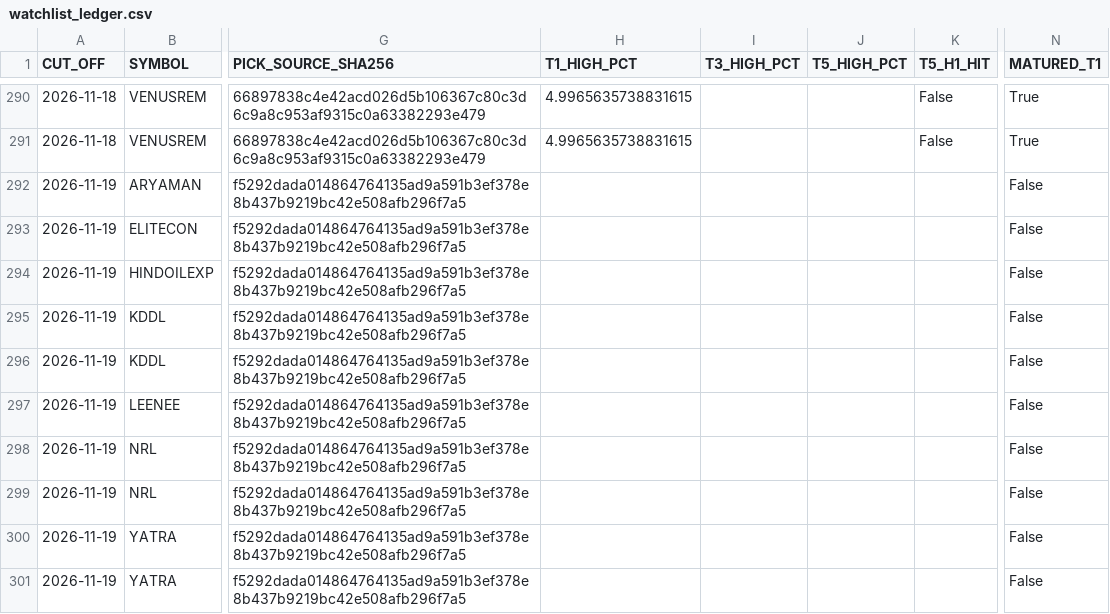
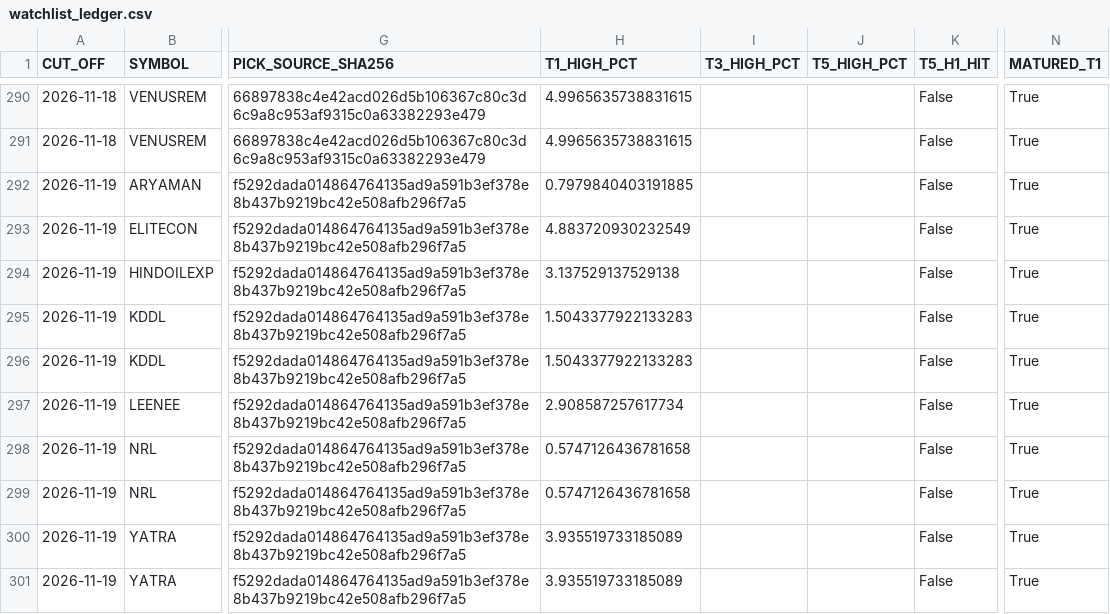
Before and after one commit to duttapalkpa-netizen/PRECISION-WIRES-NSE200-COLLECTOR, a CSV file: outputs/prospective/watchlist_ledger.csv, drawn as a sheet; only a part is shown, gaps mark what is left out; the diff covers the shown part only; the diff names each change by its address in the sheet, - before the commit and + after, or states it on an @@ line.

```diff
--- a/outputs/prospective/watchlist_ledger.csv
+++ b/outputs/prospective/watchlist_ledger.csv
-H292 (T1_HIGH_PCT): (empty)
+H292 (T1_HIGH_PCT): 0.7979840403191885
-K292:K301 (T5_H1_HIT): (empty)
+K292:K301 (T5_H1_HIT): False
-N292:N301 (MATURED_T1): False
+N292:N301 (MATURED_T1): True
-H293 (T1_HIGH_PCT): (empty)
+H293 (T1_HIGH_PCT): 4.883720930232549
-H294 (T1_HIGH_PCT): (empty)
+H294 (T1_HIGH_PCT): 3.137529137529138
-H295:H296 (T1_HIGH_PCT): (empty)
+H295:H296 (T1_HIGH_PCT): 1.5043377922133283
-H297 (T1_HIGH_PCT): (empty)
+H297 (T1_HIGH_PCT): 2.908587257617734
-H298:H299 (T1_HIGH_PCT): (empty)
+H298:H299 (T1_HIGH_PCT): 0.5747126436781658
-H300:H301 (T1_HIGH_PCT): (empty)
+H300:H301 (T1_HIGH_PCT): 3.935519733185089
```
Also changed, not shown: 10 added rows and 57 edited cells elsewhere in this file.
